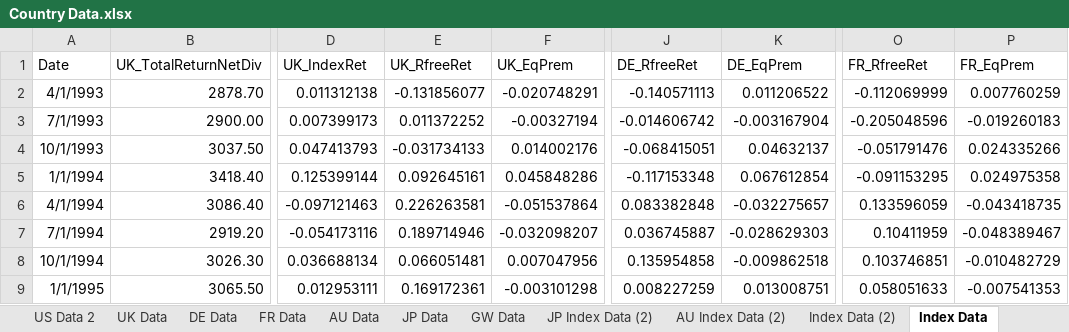
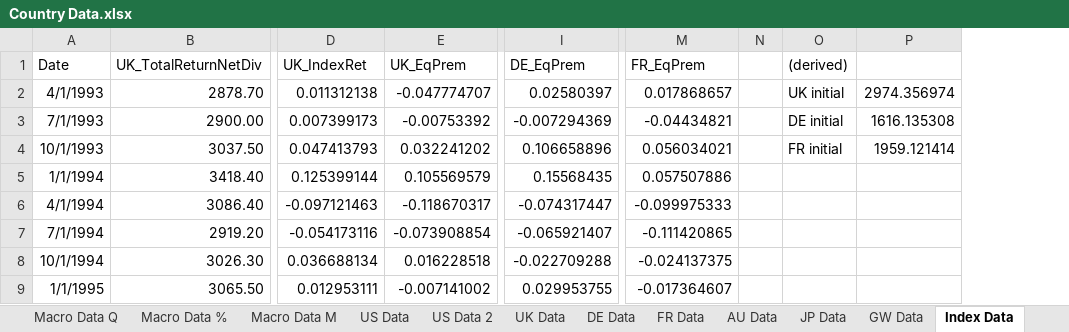
Before and after one commit to szabo-daniel/Thesis, an Excel workbook: Country Data.xlsx, sheet Index Data, drawn as a sheet; only a part is shown, gaps mark what is left out; values as stored, in another font and other column widths than the file's, no borders; removed rows and columns are numbered as before the commit, all else as after; the diff covers the shown part only; the diff names each change by its address in the sheet, - before the commit and + after, or states it on an @@ line.

```diff
--- a/Country Data.xlsx (sheet Index Data)
+++ b/Country Data.xlsx (sheet Index Data)
-sheet tab: JP Index Data (2)
-sheet tab: AU Index Data (2)
-sheet tab: Index Data (2)
-column E (UK_RfreeRet), rows 2-9: -0.131856077 | 0.011372252 | -0.031734133 | 0.092645161 | 0.226263581 | 0.189714946 | 0.066051481 | 0.169172361
-column J (DE_RfreeRet), rows 2-9: -0.140571113 | -0.014606742 | -0.068415051 | -0.117153348 | 0.083382848 | 0.036745887 | 0.135954858 | 0.008227259
-column O (FR_RfreeRet), rows 2-9: -0.112069999 | -0.205048596 | -0.051791476 | -0.091153295 | 0.133596059 | 0.10411959 | 0.103746851 | 0.058051633
+column N, empty
+column O ((derived)), rows 2-4: UK initial | DE initial | FR initial
+column P, rows 2-4: 2974.356974 | 1616.135308 | 1959.121414
-E2 (UK_EqPrem): -0.020748291
+E2 (UK_EqPrem): -0.047774707
-I2 (DE_EqPrem): 0.011206522
+I2 (DE_EqPrem): 0.02580397
-M2 (FR_EqPrem): 0.007760259
+M2 (FR_EqPrem): 0.017868657
-E3 (UK_EqPrem): -0.00327194
+E3 (UK_EqPrem): -0.00753392
-I3 (DE_EqPrem): -0.003167904
+I3 (DE_EqPrem): -0.007294369
-M3 (FR_EqPrem): -0.019260183
+M3 (FR_EqPrem): -0.04434821
-E4 (UK_EqPrem): 0.014002176
+E4 (UK_EqPrem): 0.032241202
-I4 (DE_EqPrem): 0.04632137
+I4 (DE_EqPrem): 0.106658896
-M4 (FR_EqPrem): 0.024335266
+M4 (FR_EqPrem): 0.056034021
-E5 (UK_EqPrem): 0.045848286
+E5 (UK_EqPrem): 0.105569579
-I5 (DE_EqPrem): 0.067612854
+I5 (DE_EqPrem): 0.15568435
-M5 (FR_EqPrem): 0.024975358
+M5 (FR_EqPrem): 0.057507886
-E6 (UK_EqPrem): -0.051537864
+E6 (UK_EqPrem): -0.118670317
-I6 (DE_EqPrem): -0.032275657
+I6 (DE_EqPrem): -0.074317447
-M6 (FR_EqPrem): -0.043418735
+M6 (FR_EqPrem): -0.099975333
-E7 (UK_EqPrem): -0.032098207
+E7 (UK_EqPrem): -0.073908854
-I7 (DE_EqPrem): -0.028629303
+I7 (DE_EqPrem): -0.065921407
-M7 (FR_EqPrem): -0.048389467
+M7 (FR_EqPrem): -0.111420865
-E8 (UK_EqPrem): 0.007047956
+E8 (UK_EqPrem): 0.016228518
-I8 (DE_EqPrem): -0.009862518
+I8 (DE_EqPrem): -0.022709288
-M8 (FR_EqPrem): -0.010482729
+M8 (FR_EqPrem): -0.024137375
-E9 (UK_EqPrem): -0.003101298
+E9 (UK_EqPrem): -0.007141002
-I9 (DE_EqPrem): 0.013008751
+I9 (DE_EqPrem): 0.029953755
-M9 (FR_EqPrem): -0.007541353
+M9 (FR_EqPrem): -0.017364607
```
Also changed, not shown: 342 edited cells elsewhere in this sheet, sheet JP Index Data, sheet AU Index Data, other sheet tabs.
